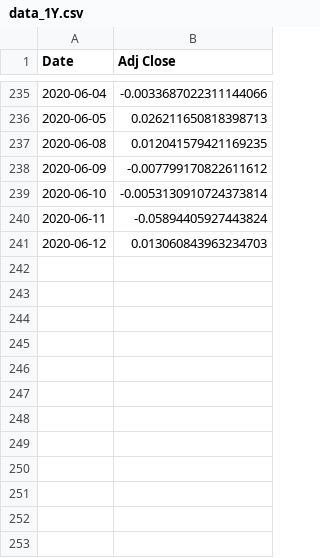
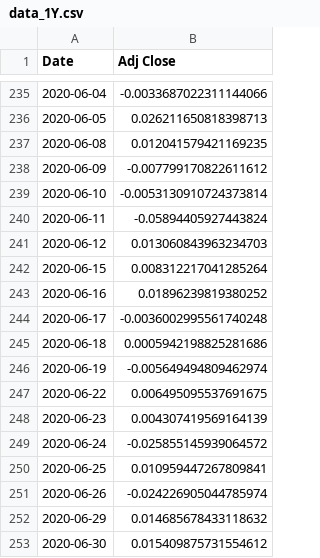
Before and after one commit to thomascancel/Historical-Analysis-of-Stock-Indexes, a CSV file: data/data_1Y.csv, drawn as a sheet; only a part is shown, gaps mark what is left out.

```diff
--- a/data/data_1Y.csv
+++ b/data/data_1Y.csv
@@ -241 +241,13 @@ Date,Adj Close
 2020-06-12,0.013060843963234703
+2020-06-15,0.008312217041285264
+2020-06-16,0.01896239819380252
+2020-06-17,-0.0036002995561740248
+2020-06-18,0.0005942198825281686
+2020-06-19,-0.005649494809462974
+2020-06-22,0.006495095537691675
+2020-06-23,0.004307419569164139
+2020-06-24,-0.025855145939064572
+2020-06-25,0.010959447267809841
+2020-06-26,-0.024226905044785974
+2020-06-29,0.014685678433118632
+2020-06-30,0.015409875731554612
```
Also changed, not shown: 2 other files.
